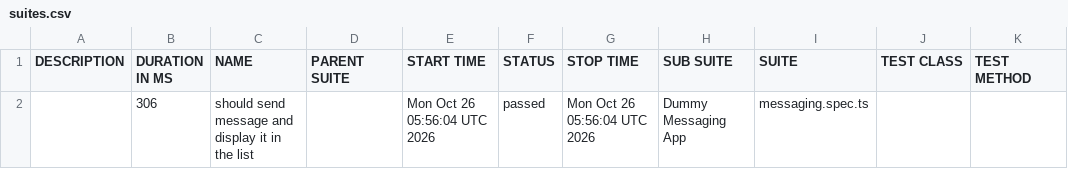
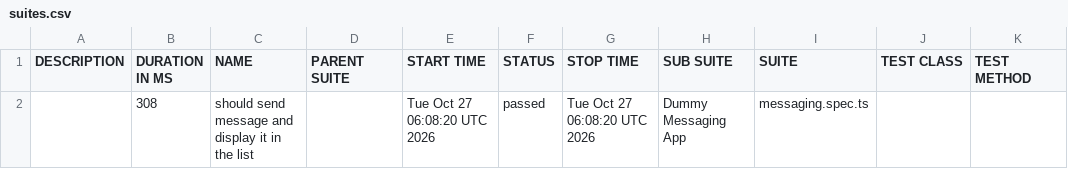
Before and after one commit to axelforce/dummyMessage, a CSV file: data/suites.csv, drawn as a sheet.

```diff
--- a/data/suites.csv
+++ b/data/suites.csv
@@ -1,2 +1,2 @@
 "DESCRIPTION","DURATION IN MS","NAME","PARENT SUITE","START TIME","STATUS","STOP TIME","SUB SUITE","SUITE","TEST CLASS","TEST METHOD"
-"","306","should send message and display it in the list","","Mon Oct 26 05:56:04 UTC 2026","passed","Mon Oct 26 05:56:04 UTC 2026","Dummy Messaging App","messaging.spec.ts","",""
+"","308","should send message and display it in the list","","Tue Oct 27 06:08:20 UTC 2026","passed","Tue Oct 27 06:08:20 UTC 2026","Dummy Messaging App","messaging.spec.ts","",""
```
Also changed, not shown: 16 other files.
